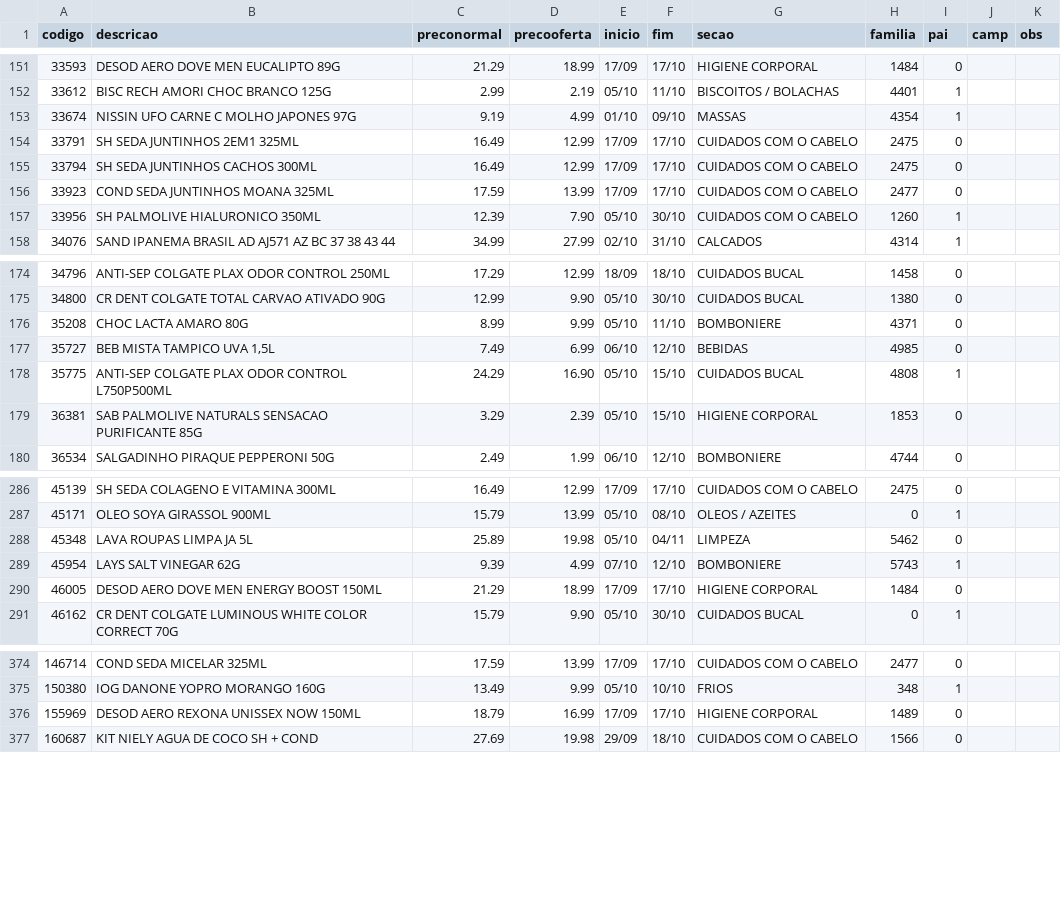
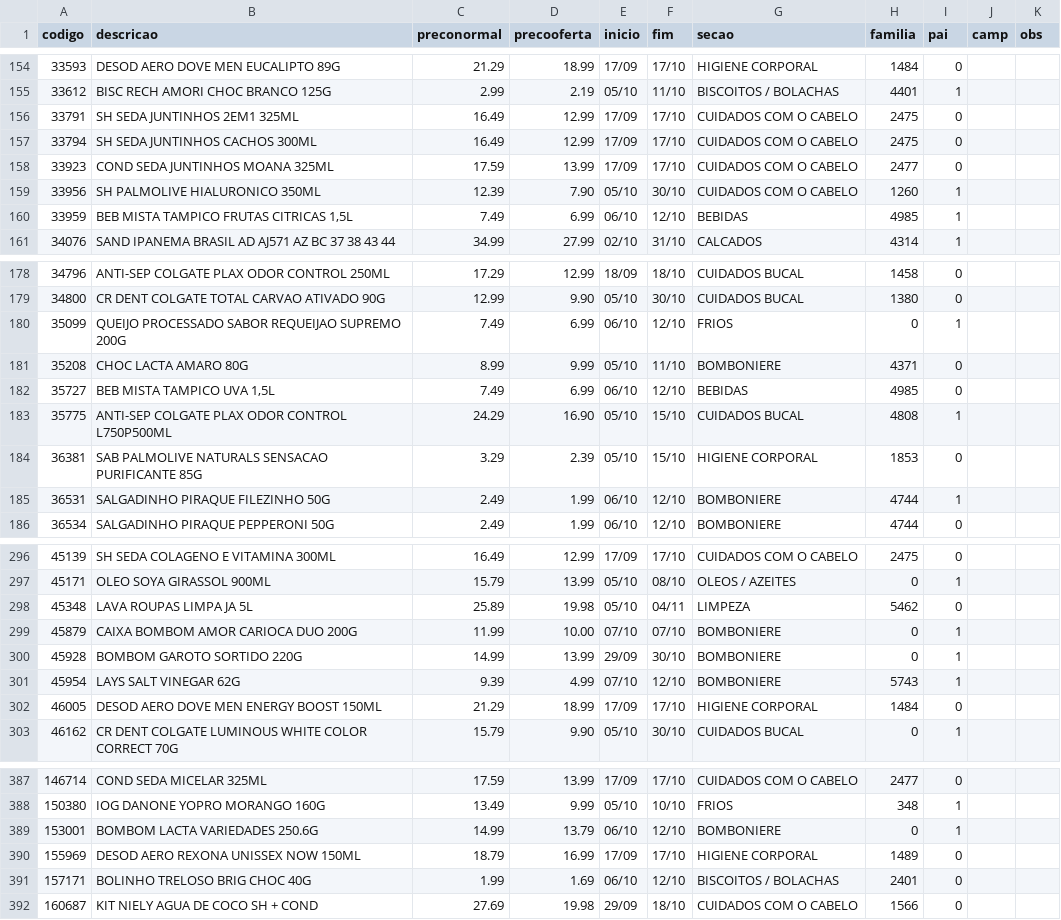
Before and after one commit to luciano504/placas, a CSV file: data/loja2.csv, drawn as a sheet; only a part is shown, gaps mark what is left out; the diff covers the shown part only.

```diff
--- a/data/loja2.csv
+++ b/data/loja2.csv
@@ -152,3 +155,2 @@ codigo,descricao,preconormal,precooferta,inicio,fim,secao,familia,pai,camp,obs
 33612,BISC RECH AMORI CHOC BRANCO 125G,2.99,2.19,05/10,11/10,BISCOITOS / BOLACHAS,4401,1,,
-33674,NISSIN UFO CARNE C MOLHO JAPONES 97G,9.19,4.99,01/10,09/10,MASSAS,4354,1,,
 33791,SH SEDA JUNTINHOS 2EM1 325ML,16.49,12.99,17/09,17/10,CUIDADOS COM O CABELO,2475,0,,
@@ -157,2 +159,3 @@ codigo,descricao,preconormal,precooferta,inicio,fim,secao,familia,pai,camp,obs
 33956,SH PALMOLIVE HIALURONICO 350ML,12.39,7.90,05/10,30/10,CUIDADOS COM O CABELO,1260,1,,
+33959,"BEB MISTA TAMPICO FRUTAS CITRICAS 1,5L",7.49,6.99,06/10,12/10,BEBIDAS,4985,1,,
 34076,SAND IPANEMA BRASIL AD AJ571 AZ BC 37 38 43 44,34.99,27.99,02/10,31/10,CALCADOS,4314,1,,
@@ -175,2 +179,3 @@ codigo,descricao,preconormal,precooferta,inicio,fim,secao,familia,pai,camp,obs
 34800,CR DENT COLGATE TOTAL CARVAO ATIVADO 90G,12.99,9.90,05/10,30/10,CUIDADOS BUCAL,1380,0,,
+35099,QUEIJO PROCESSADO SABOR REQUEIJAO SUPREMO 200G,7.49,6.99,06/10,12/10,FRIOS,0,1,,
 35208,CHOC LACTA AMARO 80G,8.99,9.99,05/10,11/10,BOMBONIERE,4371,0,,
@@ -179,2 +184,3 @@ codigo,descricao,preconormal,precooferta,inicio,fim,secao,familia,pai,camp,obs
 36381,SAB PALMOLIVE NATURALS SENSACAO PURIFICANTE 85G,3.29,2.39,05/10,15/10,HIGIENE CORPORAL,1853,0,,
+36531,SALGADINHO PIRAQUE FILEZINHO 50G,2.49,1.99,06/10,12/10,BOMBONIERE,4744,1,,
 36534,SALGADINHO PIRAQUE PEPPERONI 50G,2.49,1.99,06/10,12/10,BOMBONIERE,4744,0,,
@@ -288,2 +298,4 @@ codigo,descricao,preconormal,precooferta,inicio,fim,secao,familia,pai,camp,obs
 45348,LAVA ROUPAS LIMPA JA 5L,25.89,19.98,05/10,04/11,LIMPEZA,5462,0,,
+45879,CAIXA BOMBOM AMOR CARIOCA DUO 200G,11.99,10.00,07/10,07/10,BOMBONIERE,0,1,,
+45928,BOMBOM GAROTO SORTIDO 220G,14.99,13.99,29/09,30/10,BOMBONIERE,0,1,,
 45954,LAYS SALT VINEGAR 62G,9.39,4.99,07/10,12/10,BOMBONIERE,5743,1,,
@@ -375,3 +388,5 @@ codigo,descricao,preconormal,precooferta,inicio,fim,secao,familia,pai,camp,obs
 150380,IOG DANONE YOPRO MORANGO 160G,13.49,9.99,05/10,10/10,FRIOS,348,1,,
+153001,BOMBOM LACTA VARIEDADES 250.6G,14.99,13.79,06/10,12/10,BOMBONIERE,0,1,,
 155969,DESOD AERO REXONA UNISSEX NOW 150ML,18.79,16.99,17/09,17/10,HIGIENE CORPORAL,1489,0,,
+157171,BOLINHO TRELOSO BRIG CHOC 40G,1.99,1.69,06/10,12/10,BISCOITOS / BOLACHAS,2401,0,,
 160687,KIT NIELY AGUA DE COCO SH + COND,27.69,19.98,29/09,18/10,CUIDADOS COM O CABELO,1566,0,,
```
Also changed, not shown: 12 added rows elsewhere in this file, data/loja1.csv, data/loja3.csv, 6 other files.
